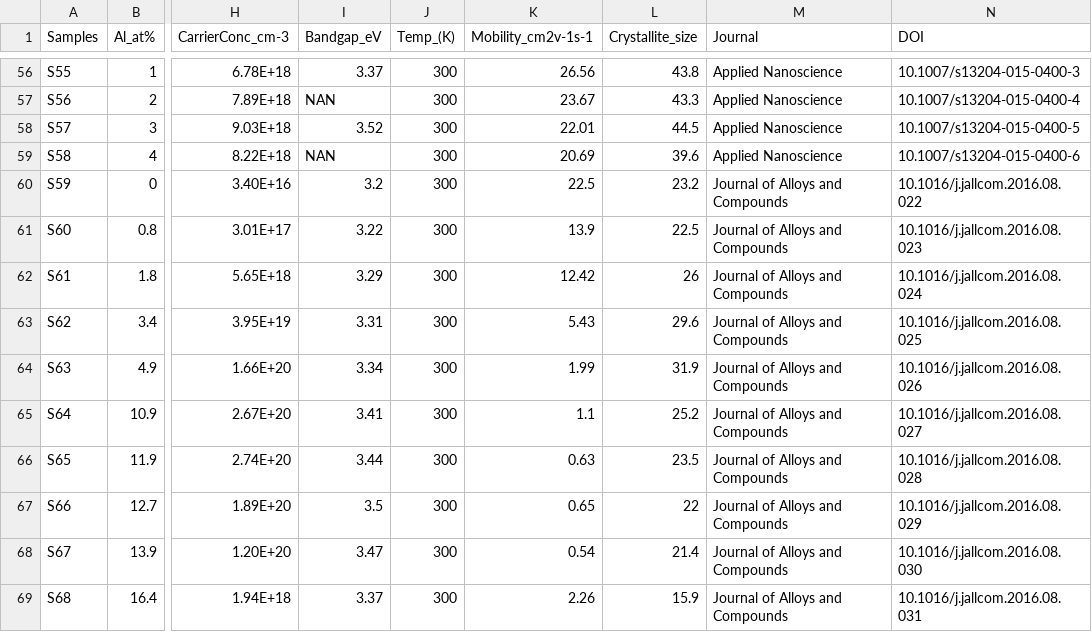
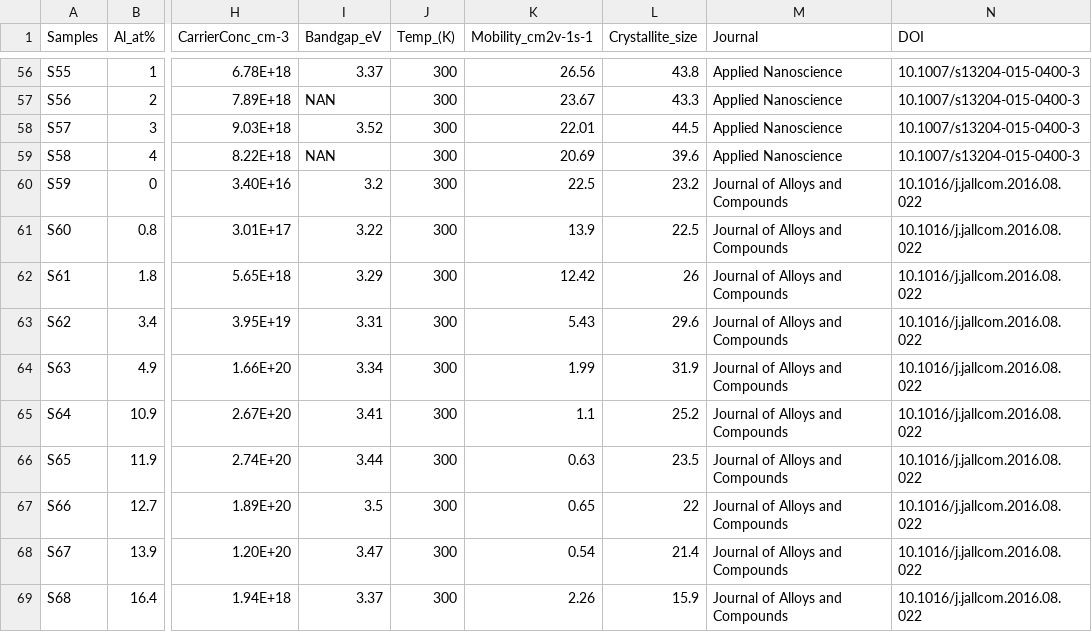
Before and after one commit to dibbosinha123/Al-doped-ZnO, a CSV file: AZO_dataset.csv, drawn as a sheet; only a part is shown, gaps mark what is left out; the diff covers the shown part only; the diff names each change by its address in the sheet, - before the commit and + after, or states it on an @@ line.

```diff
--- a/AZO_dataset.csv
+++ b/AZO_dataset.csv
-N57 (DOI): 10.1007/s13204-015-0400-4
+N57 (DOI): 10.1007/s13204-015-0400-3
-N58 (DOI): 10.1007/s13204-015-0400-5
+N58 (DOI): 10.1007/s13204-015-0400-3
-N59 (DOI): 10.1007/s13204-015-0400-6
+N59 (DOI): 10.1007/s13204-015-0400-3
-N61 (DOI): 10.1016/j.jallcom.2016.08.023
+N61 (DOI): 10.1016/j.jallcom.2016.08.022
-N62 (DOI): 10.1016/j.jallcom.2016.08.024
+N62 (DOI): 10.1016/j.jallcom.2016.08.022
-N63 (DOI): 10.1016/j.jallcom.2016.08.025
+N63 (DOI): 10.1016/j.jallcom.2016.08.022
-N64 (DOI): 10.1016/j.jallcom.2016.08.026
+N64 (DOI): 10.1016/j.jallcom.2016.08.022
-N65 (DOI): 10.1016/j.jallcom.2016.08.027
+N65 (DOI): 10.1016/j.jallcom.2016.08.022
-N66 (DOI): 10.1016/j.jallcom.2016.08.028
+N66 (DOI): 10.1016/j.jallcom.2016.08.022
-N67 (DOI): 10.1016/j.jallcom.2016.08.029
+N67 (DOI): 10.1016/j.jallcom.2016.08.022
-N68 (DOI): 10.1016/j.jallcom.2016.08.030
+N68 (DOI): 10.1016/j.jallcom.2016.08.022
-N69 (DOI): 10.1016/j.jallcom.2016.08.031
+N69 (DOI): 10.1016/j.jallcom.2016.08.022
```
Also changed, not shown: 47 edited cells elsewhere in this file.
